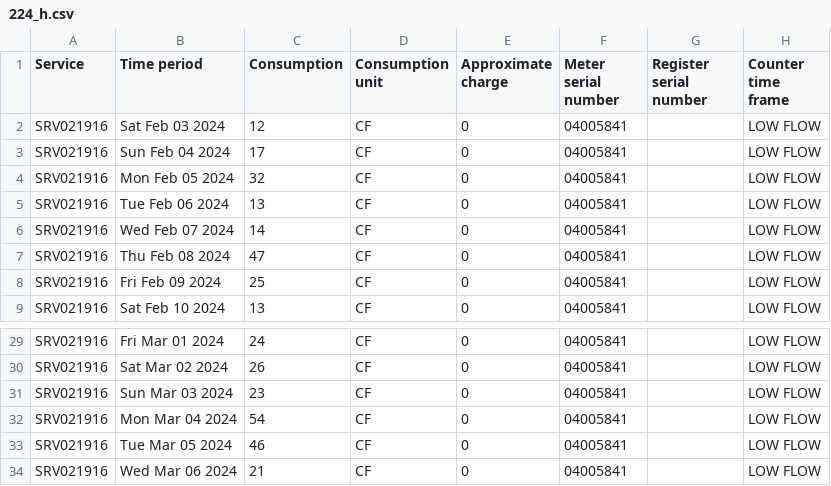
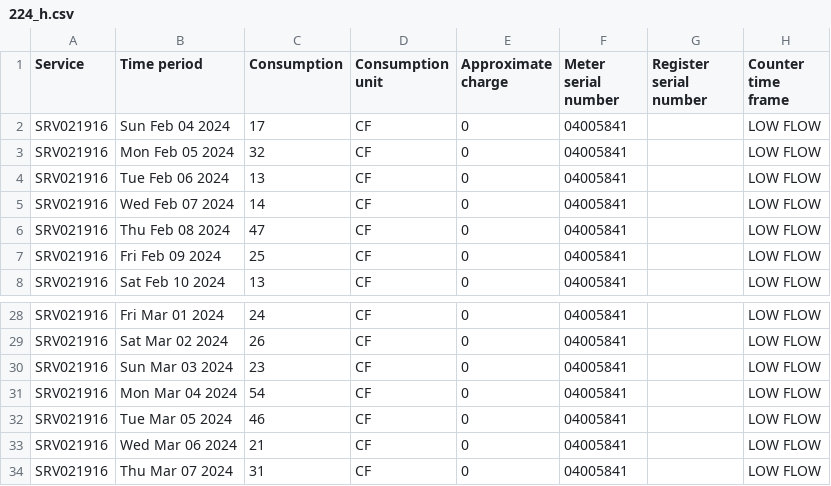
Before and after one commit to waterusage/datagopm, a CSV file: 224_h.csv, drawn as a sheet; only a part is shown, gaps mark what is left out; removed rows and columns are numbered as before the commit, all else as after; the diff names each change by its address in the sheet, - before the commit and + after, or states it on an @@ line.

```diff
--- a/224_h.csv
+++ b/224_h.csv
-row 2: SRV021916 | Sat Feb 03 2024 | 12 | CF | 0 | 04005841 |  | LOW FLOW
+row 34: SRV021916 | Thu Mar 07 2024 | 31 | CF | 0 | 04005841 |  | LOW FLOW
```
Also changed, not shown: 194_b.csv, 35_d.csv, 2 other files.
